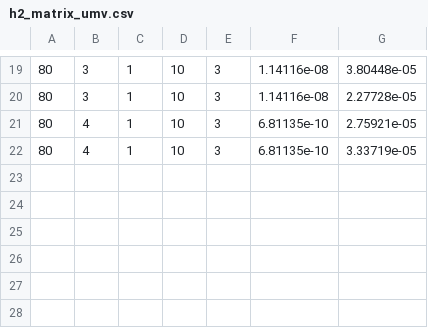
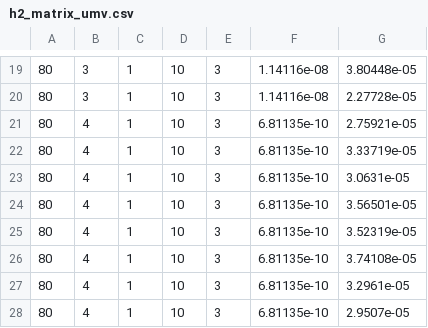
Before and after one commit to rioyokotalab/Hatrix, a CSV file: h2_matrix_umv.csv, drawn as a sheet; only a part is shown, gaps mark what is left out; the diff names each change by its address in the sheet, - before the commit and + after, or states it on an @@ line.

```diff
--- a/h2_matrix_umv.csv
+++ b/h2_matrix_umv.csv
+row 23: 80 | 4 | 1 | 10 | 3 | 6.81135e-10 | 3.0631e-05
+row 24: 80 | 4 | 1 | 10 | 3 | 6.81135e-10 | 3.56501e-05
+row 25: 80 | 4 | 1 | 10 | 3 | 6.81135e-10 | 3.52319e-05
+row 26: 80 | 4 | 1 | 10 | 3 | 6.81135e-10 | 3.74108e-05
+row 27: 80 | 4 | 1 | 10 | 3 | 6.81135e-10 | 3.2961e-05
+row 28: 80 | 4 | 1 | 10 | 3 | 6.81135e-10 | 2.9507e-05
```
Also changed, not shown: 3 other files.
